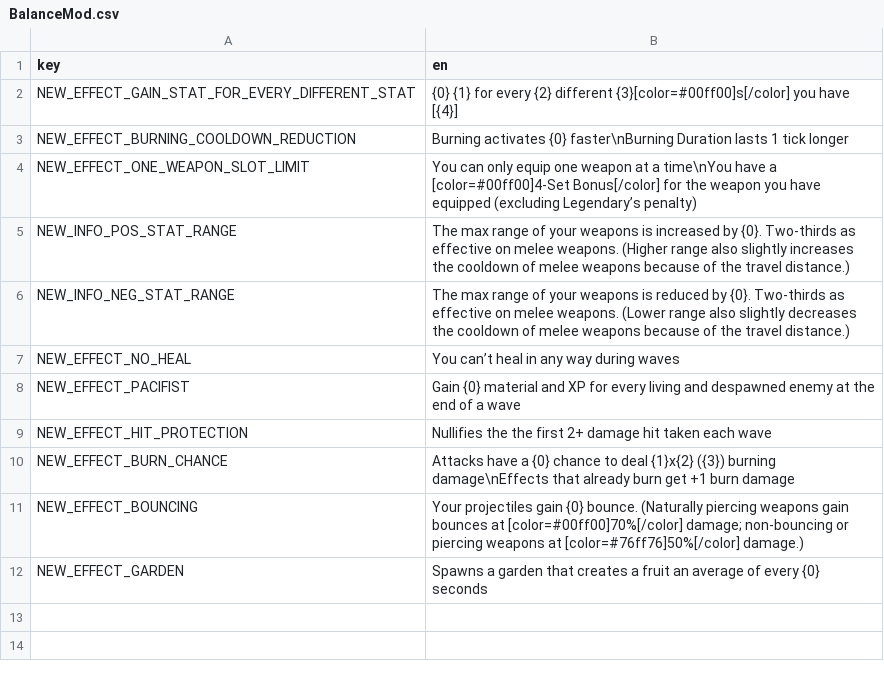
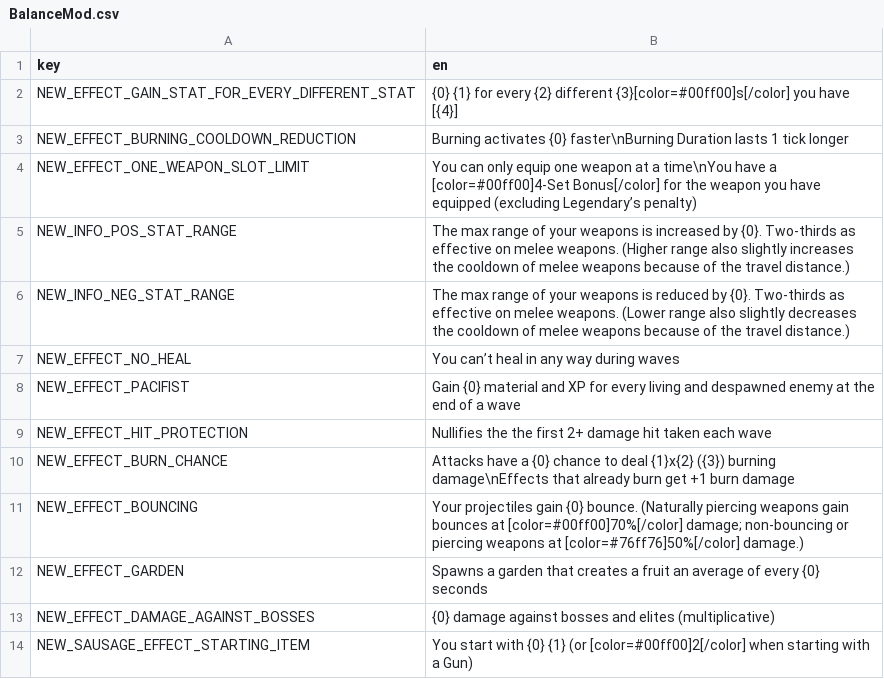
Before and after one commit to joshcurtis/Brotato-BalanceMod, a CSV file: translations/BalanceMod.csv, drawn as a sheet; the diff names each change by its address in the sheet, - before the commit and + after, or states it on an @@ line.

Commit message:
v0.4.3: Gun Mage now gets 2 Sausages; Clarified Silver Bullet description

```diff
--- a/translations/BalanceMod.csv
+++ b/translations/BalanceMod.csv
+row 13: NEW_EFFECT_DAMAGE_AGAINST_BOSSES | {0} damage against bosses and elites (multiplicative)
+row 14: NEW_SAUSAGE_EFFECT_STARTING_ITEM | You start with {0} {1} (or [color=#00ff00]2[/color] when starting with a Gun)
```
Also changed, not shown: 5 other files.
